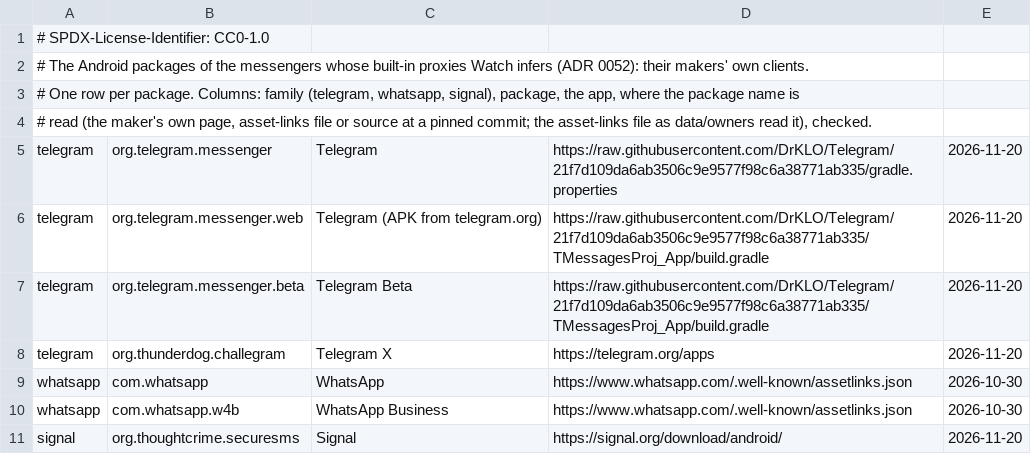
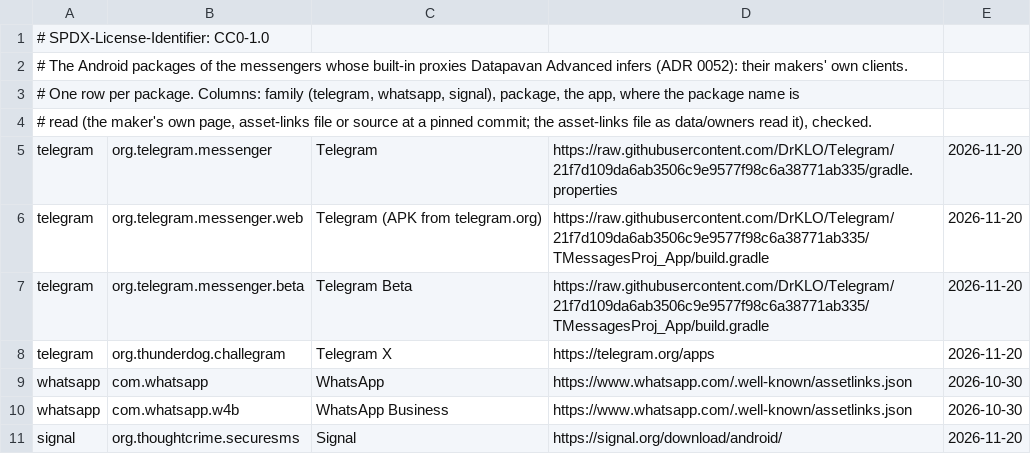
Before and after one commit to visadahyu/datapavan, a TSV file: data/messengers/clients.tsv, drawn as a sheet.

```diff
--- a/data/messengers/clients.tsv
+++ b/data/messengers/clients.tsv
@@ -1,3 +1,3 @@
 # SPDX-License-Identifier: CC0-1.0
-# The Android packages of the messengers whose built-in proxies Watch infers (ADR 0052): their makers' own clients.
+# The Android packages of the messengers whose built-in proxies Datapavan Advanced infers (ADR 0052): their makers' own clients.
 # One row per package. Columns: family (telegram, whatsapp, signal), package, the app, where the package name is
```
Also changed, not shown: data/odoh/relays.tsv, data/odoh/targets.tsv, 11 other files.
